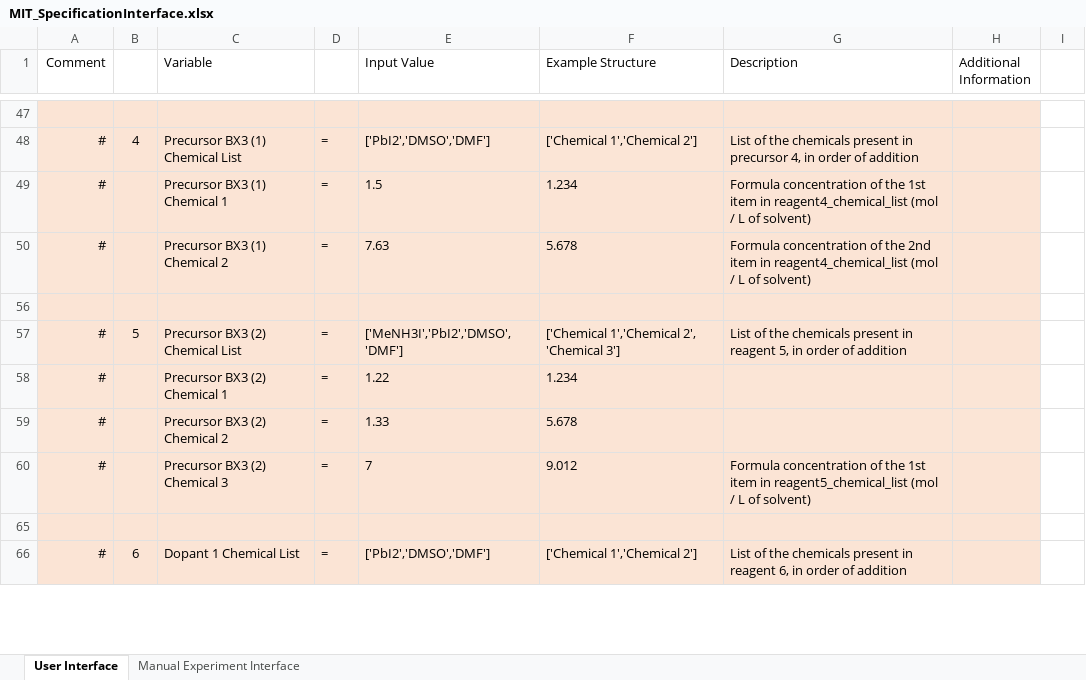
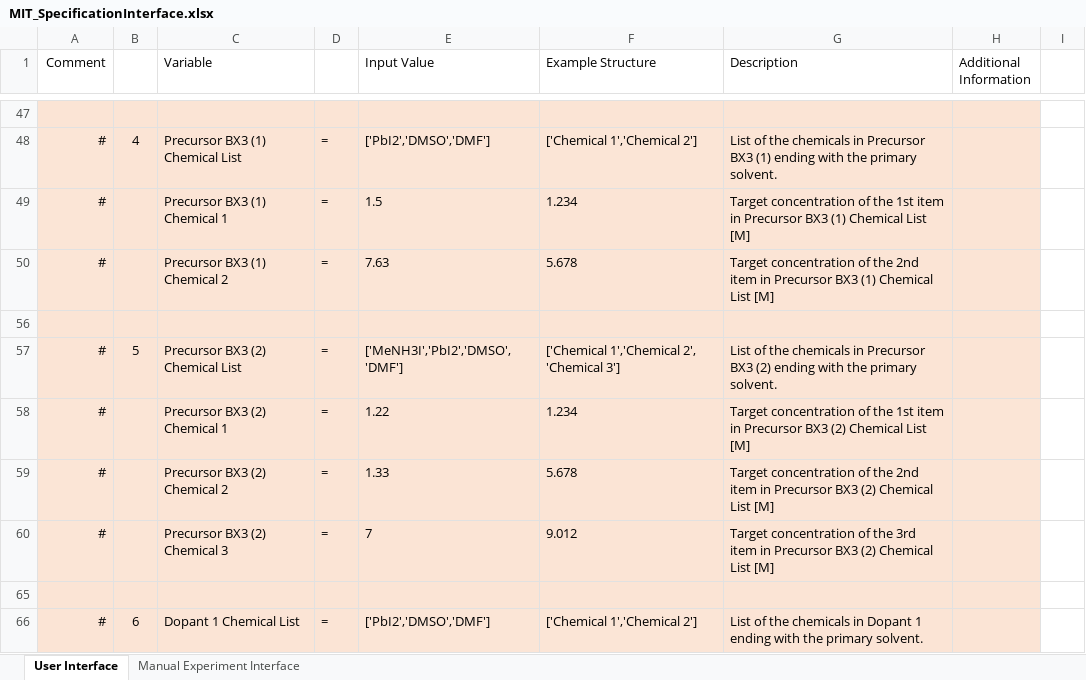
Before and after one commit to darkreactions/ESCALATE_Capture, an Excel workbook: MIT_SpecificationInterface.xlsx, sheet User Interface, drawn as a sheet; only a part is shown, gaps mark what is left out; values as stored, in another font and other column widths than the file's, no borders; the diff covers the shown part only; the diff names each change by its address in the sheet, - before the commit and + after, or states it on an @@ line.

Commit message:
Specification interface description updates

```diff
--- a/MIT_SpecificationInterface.xlsx (sheet User Interface)
+++ b/MIT_SpecificationInterface.xlsx (sheet User Interface)
-G48 (Description): …the chemicals present in precursor 4, in order of addition
+G48 (Description): …the chemicals in Precursor BX3 (1) ending with the primary solvent.
-G49 (Description): Formula concentration of the 1st item in reagent4_chemical_list (mol / L of solvent)
+G49 (Description): Target concentration of the 1st item in Precursor BX3 (1) Chemical List [M]
-G50 (Description): Formula concentration of the 2nd item in reagent4_chemical_list (mol / L of solvent)
+G50 (Description): Target concentration of the 2nd item in Precursor BX3 (1) Chemical List [M]
-G57 (Description): …the chemicals present in reagent 5, in order of addition
+G57 (Description): …the chemicals in Precursor BX3 (2) ending with the primary solvent.
-G58 (Description): (empty)
+G58 (Description): Target concentration of the 1st item in Precursor BX3 (2) Chemical List [M]
-G59 (Description): (empty)
+G59 (Description): Target concentration of the 2nd item in Precursor BX3 (2) Chemical List [M]
-G60 (Description): Formula concentration of the 1st item in reagent5_chemical_list (mol / L of solvent)
+G60 (Description): Target concentration of the 3rd item in Precursor BX3 (2) Chemical List [M]
-G66 (Description): …the chemicals present in reagent 6, in order of addition
+G66 (Description): …the chemicals in Dopant 1 ending with the primary solvent.
```
Also changed, not shown: 31 edited cells and cell formats elsewhere in this sheet, sheet Manual Experiment Interface.
